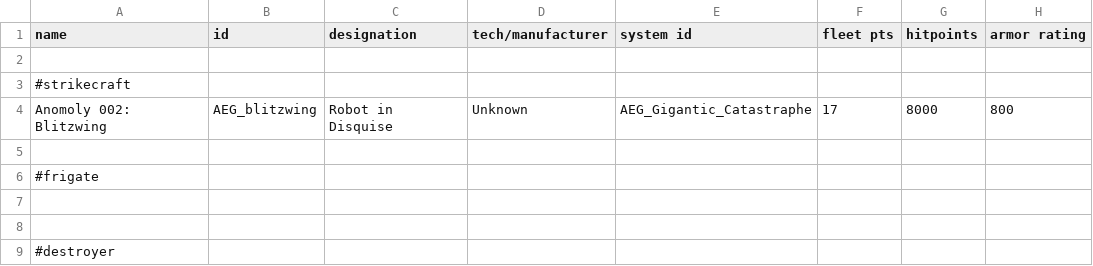
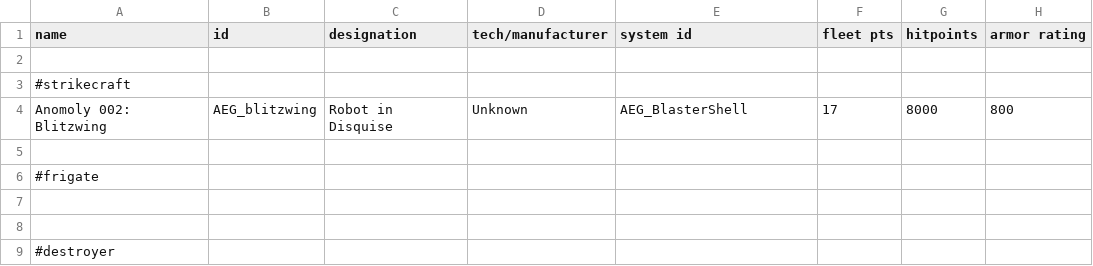
Before and after one commit to OmegaCore7/AEG, a CSV file: data/hulls/ship_data.csv, drawn as a sheet; only a part is shown; the diff names each change by its address in the sheet, - before the commit and + after, or states it on an @@ line.

```diff
--- a/data/hulls/ship_data.csv
+++ b/data/hulls/ship_data.csv
-E4 (system id): AEG_Gigantic_Catastraphe
+E4 (system id): AEG_BlasterShell
```
Also changed, not shown: data/shipsystems/ship_systems.csv, 6 other files.
